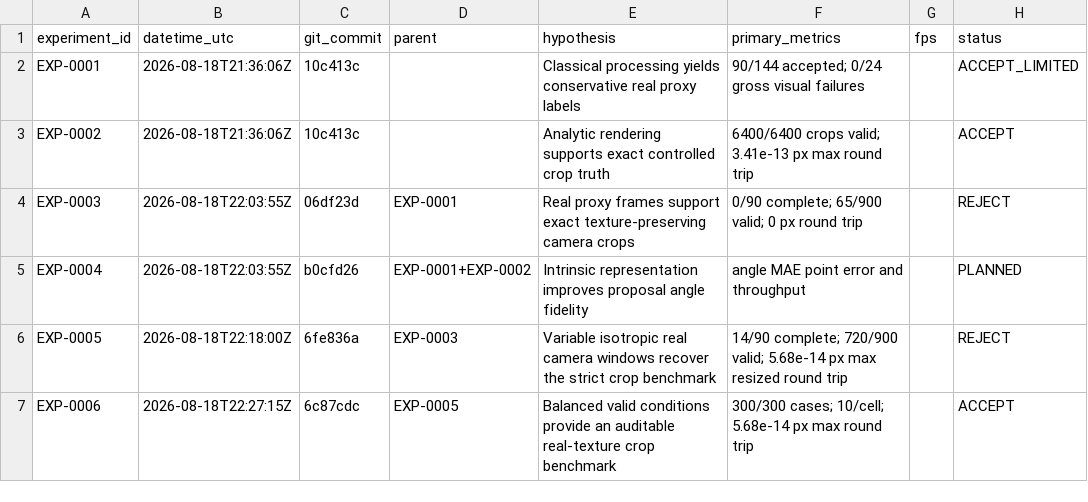
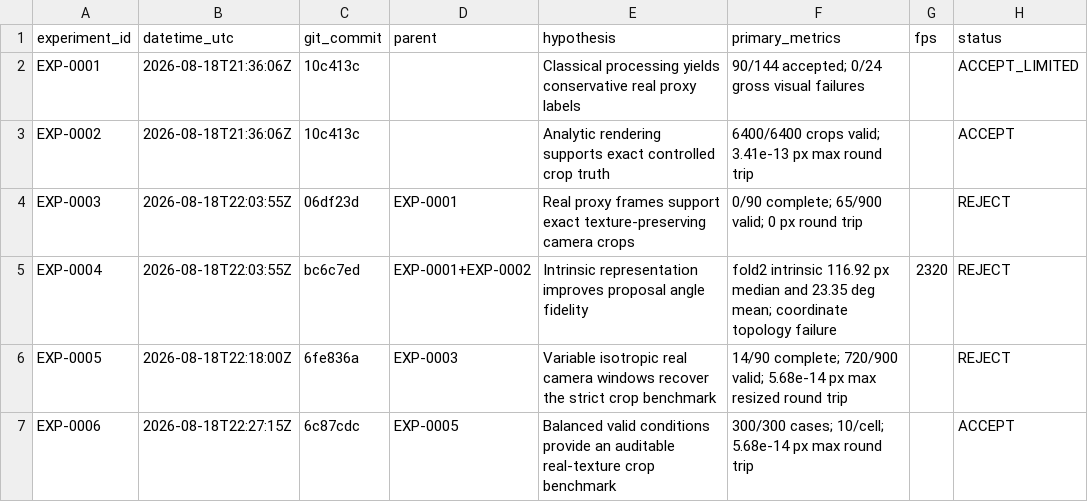
Before and after one commit to ahiser1117/worm-pose-gen, a CSV file: experiments/index.csv, drawn as a sheet; only a part is shown; the diff names each change by its address in the sheet, - before the commit and + after, or states it on an @@ line.

Commit message:
research: reject unreliable proposal ablation

```diff
--- a/experiments/index.csv
+++ b/experiments/index.csv
-C5 (git_commit): b0cfd26
+C5 (git_commit): bc6c7ed
-F5 (primary_metrics): angle MAE point error and throughput
+F5 (primary_metrics): fold2 intrinsic 116.92 px median and 23.35 deg mean; coordinate topology failure
-G5 (fps): (empty)
+G5 (fps): 2320
-H5 (status): PLANNED
+H5 (status): REJECT
```
Also changed, not shown: 17 other files.
